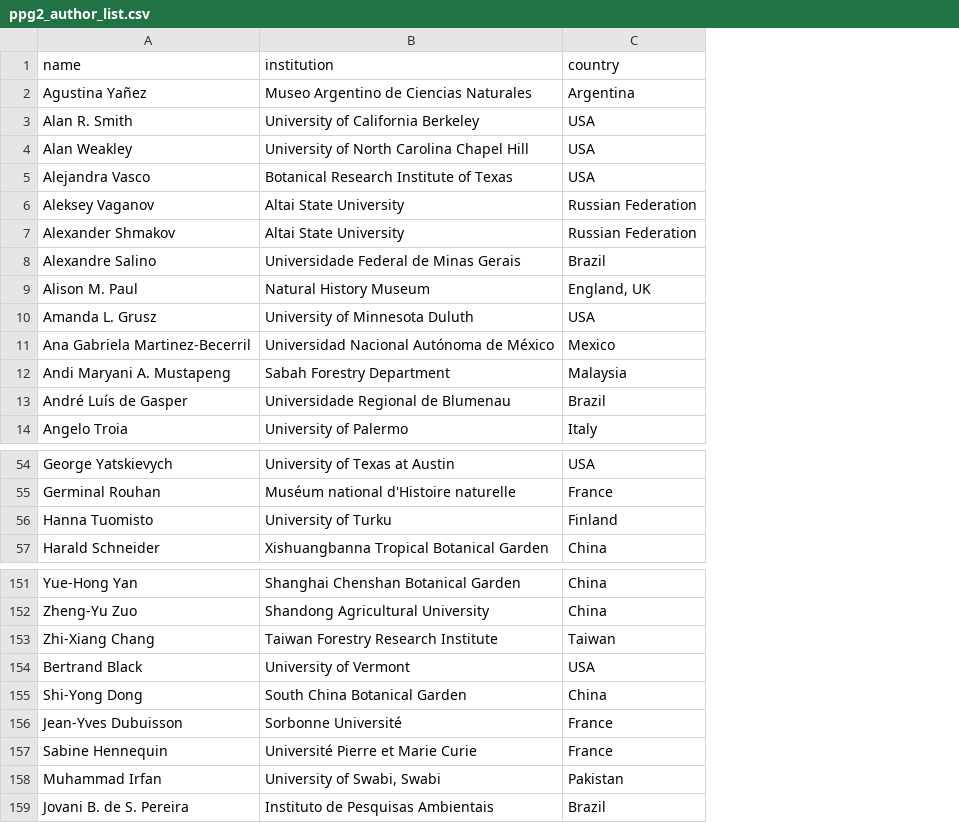
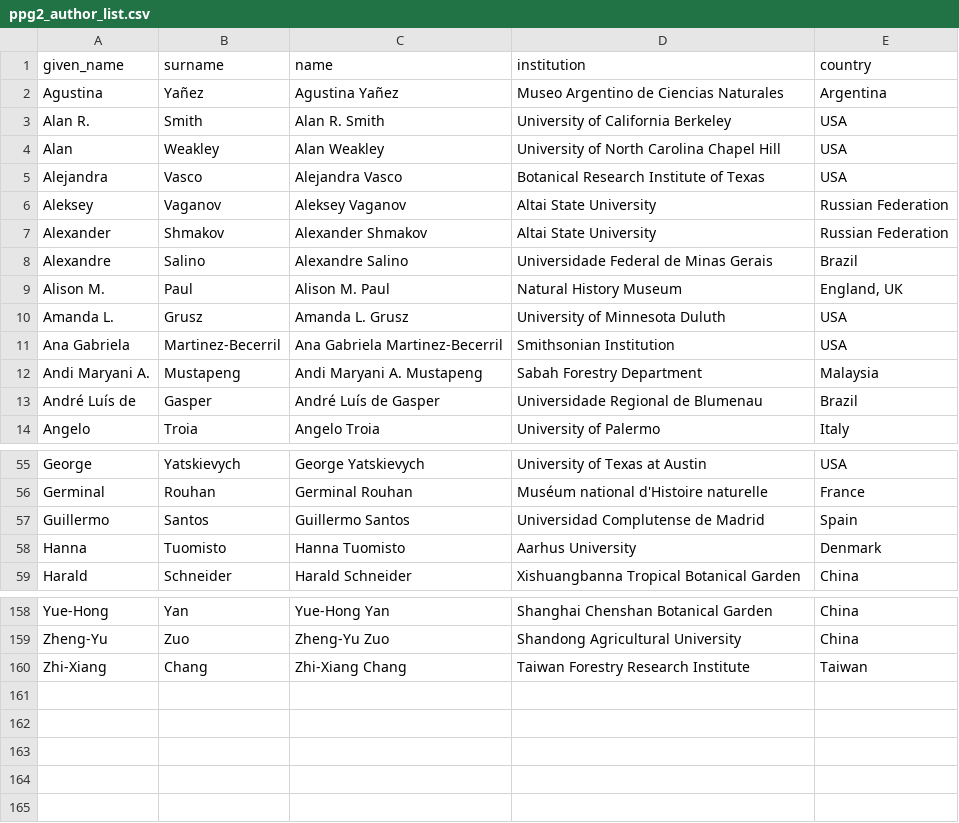
Before and after one commit to pteridogroup/ppg2-ms, a CSV file: data/ppg2_author_list.csv, drawn as a sheet; only a part is shown, gaps mark what is left out; removed rows and columns are numbered as before the commit, all else as after; the diff covers the shown part only; the diff names each change by its address in the sheet, - before the commit and + after, or states it on an @@ line.

Commit message:
Use surnames and PPGII participation from PPG II contributors Google Sheet

```diff
--- a/data/ppg2_author_list.csv
+++ b/data/ppg2_author_list.csv
+column A (given_name), rows 2-14: Agustina | Alan R. | Alan | Alejandra | Aleksey | Alexander | Alexandre | Alison M. | Amanda L. | Ana Gabriela | Andi Maryani A. | André Luís de | Angelo; rows 55-56: George | Germinal; rows 58-59: Hanna | Harald; rows 158-160: Yue-Hong | Zheng-Yu | Zhi-Xiang
+column B (surname), rows 2-14: Yañez | Smith | Weakley | Vasco | Vaganov | Shmakov | Salino | Paul | Grusz | Martinez-Becerril | Mustapeng | Gasper | Troia; rows 55-56: Yatskievych | Rouhan; rows 58-59: Tuomisto | Schneider; rows 158-160: Yan | Zuo | Chang
-D11 (institution): Universidad Nacional Autónoma de México
+D11 (institution): Smithsonian Institution
-E11 (country): Mexico
+E11 (country): USA
+row 57: Guillermo | Santos | Guillermo Santos | Universidad Complutense de Madrid | Spain
-D58 (institution): University of Turku
+D58 (institution): Aarhus University
-E58 (country): Finland
+E58 (country): Denmark
@@ row 154 moved to row 21: Bertrand @@
@@ row 155 moved to row 132: Shi-Yong @@
@@ row 156 moved to row 66: Jean-Yves @@
@@ row 157 moved to row 126: Sabine @@
@@ row 158 moved to row 110: Muhammad @@
-row 159: Jovani B. de S. Pereira | Instituto de Pesquisas Ambientais | Brazil
```
Also changed, not shown: 4 added rows, 3 removed rows and 13 edited cells elsewhere in this file, data/ppg_comments.csv, 4 other files.
